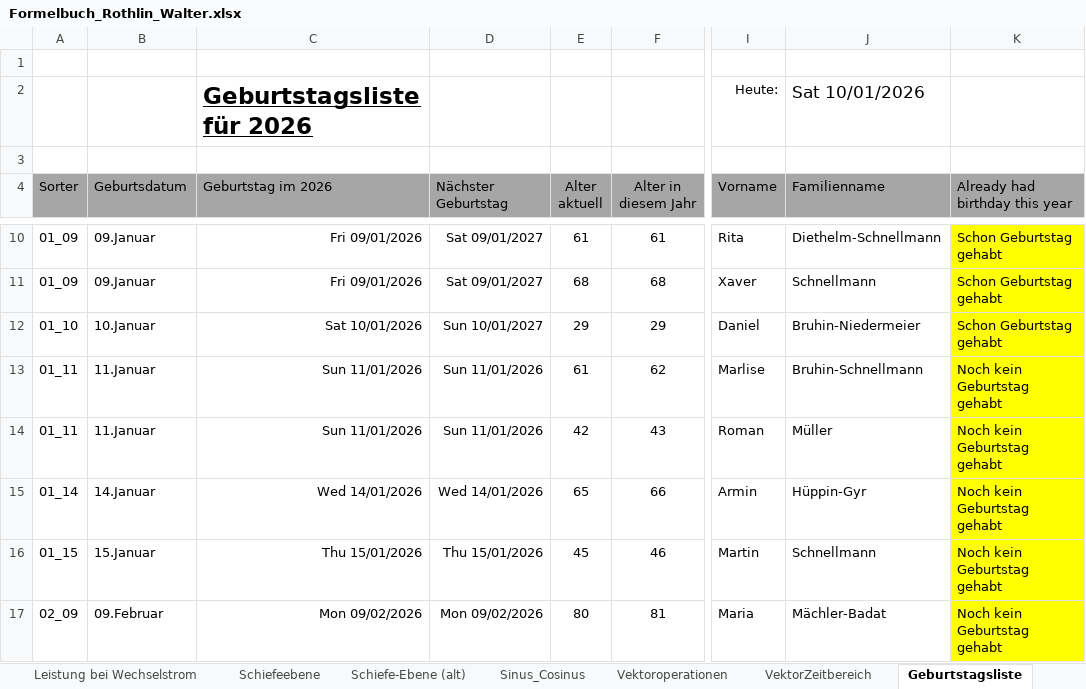
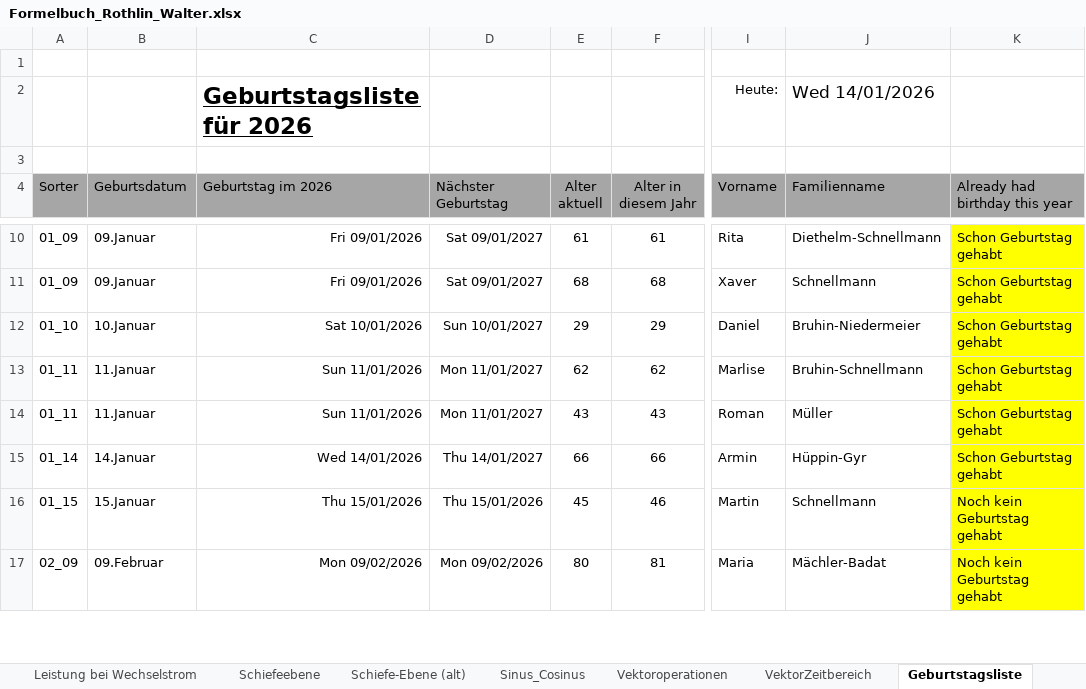
Before and after one commit to walter-rothlin/Source-Code, an Excel workbook: SchulungsUnterlagen/Formelbuch_Rothlin_Walter.xlsx, sheet Geburtstagsliste, drawn as a sheet; only a part is shown, gaps mark what is left out; values as stored, in another font and other column widths than the file's, no borders; charts and pictures and conditional formats not drawn; the diff names each change by its address in the sheet, - before the commit and + after, or states it on an @@ line.

```diff
--- a/SchulungsUnterlagen/Formelbuch_Rothlin_Walter.xlsx (sheet Geburtstagsliste)
+++ b/SchulungsUnterlagen/Formelbuch_Rothlin_Walter.xlsx (sheet Geburtstagsliste)
-J2 (Familienname): Sat 10/01/2026
+J2 (Familienname): Wed 14/01/2026
-D13:D14 (Nächster Geburtstag): Sun 11/01/2026
+D13:D14 (Nächster Geburtstag): Mon 11/01/2027
-E13 (Alter aktuell): 61
+E13 (Alter aktuell): 62
-K13:K15 (Already had birthday this year): Noch kein Geburtstag gehabt
+K13:K15 (Already had birthday this year): Schon Geburtstag gehabt
-E14 (Alter aktuell): 42
+E14 (Alter aktuell): 43
-D15 (Nächster Geburtstag): Wed 14/01/2026
+D15 (Nächster Geburtstag): Thu 14/01/2027
-E15 (Alter aktuell): 65
+E15 (Alter aktuell): 66
```
Also changed, not shown: sheet LCR-Glieder, sheet TOC, other sheet tabs, hidden cells, charts or pictures.
